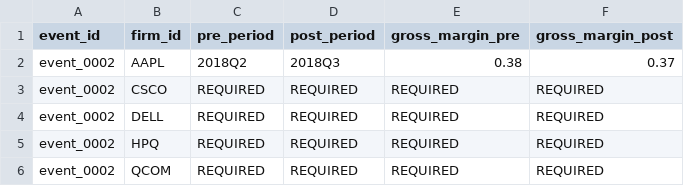
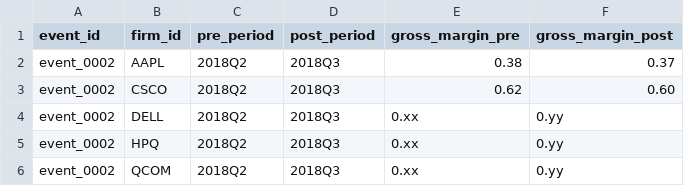
Before and after one commit to rkendev/counterfactual_tariff_pass_through_analyzer, a CSV file: data/manual_inputs/event_0002/observed_gross_margin.csv, drawn as a sheet.

Commit message:
Add observed gross margin window for CSCO in event_0002

```diff
--- a/data/manual_inputs/event_0002/observed_gross_margin.csv
+++ b/data/manual_inputs/event_0002/observed_gross_margin.csv
@@ -2,5 +2,5 @@ event_id,firm_id,pre_period,post_period,gross_margin_pre,gross_margin_post
 event_0002,AAPL,2018Q2,2018Q3,0.38,0.37
-event_0002,CSCO,REQUIRED,REQUIRED,REQUIRED,REQUIRED
-event_0002,DELL,REQUIRED,REQUIRED,REQUIRED,REQUIRED
-event_0002,HPQ,REQUIRED,REQUIRED,REQUIRED,REQUIRED
-event_0002,QCOM,REQUIRED,REQUIRED,REQUIRED,REQUIRED
+event_0002,CSCO,2018Q2,2018Q3,0.62,0.60
+event_0002,DELL,2018Q2,2018Q3,0.xx,0.yy
+event_0002,HPQ,2018Q2,2018Q3,0.xx,0.yy
+event_0002,QCOM,2018Q2,2018Q3,0.xx,0.yy
```
